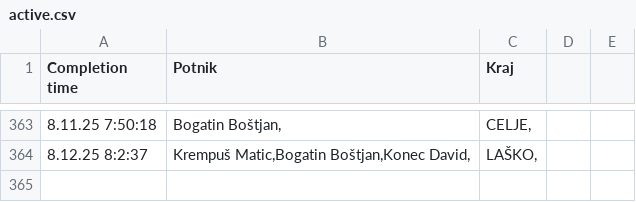
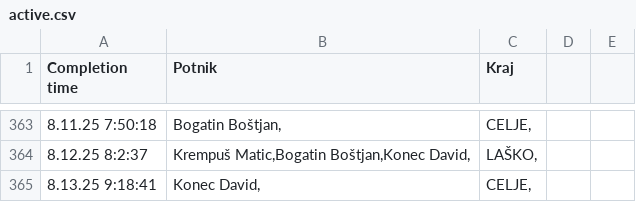
Before and after one commit to SRP-B/pot-dat, a CSV file: active.csv, drawn as a sheet; only a part is shown, gaps mark what is left out.

Commit message:
Appv12

```diff
--- a/active.csv
+++ b/active.csv
@@ -364 +364,2 @@
 8.12.25 8:2:37;"Krempuš Matic,Bogatin Boštjan,Konec David,";"LAŠKO,"
+8.13.25 9:18:41;"Konec David,";"CELJE,"
```
